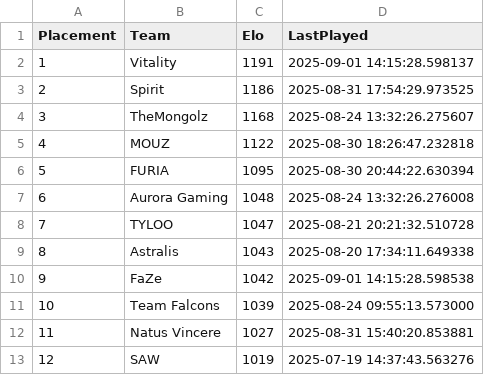
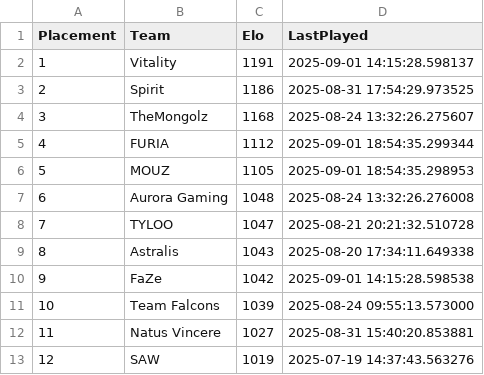
Before and after one commit to OnlinEGD/cs-ranking, a CSV file: ranking.csv, drawn as a sheet; only a part is shown.

```diff
--- a/ranking.csv
+++ b/ranking.csv
@@ -4,4 +4,4 @@ Placement,Team,Elo,LastPlayed
 3,TheMongolz,1168,2025-08-24 13:32:26.275607
-4,MOUZ,1122,2025-08-30 18:26:47.232818
-5,FURIA,1095,2025-08-30 20:44:22.630394
+4,FURIA,1112,2025-09-01 18:54:35.299344
+5,MOUZ,1105,2025-09-01 18:54:35.298953
 6,Aurora Gaming,1048,2025-08-24 13:32:26.276008
```
Also changed, not shown: processed_matches.csv.
